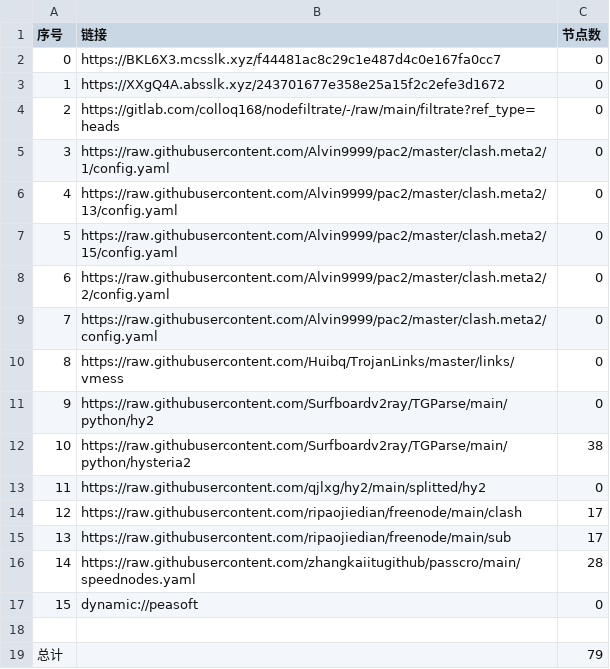
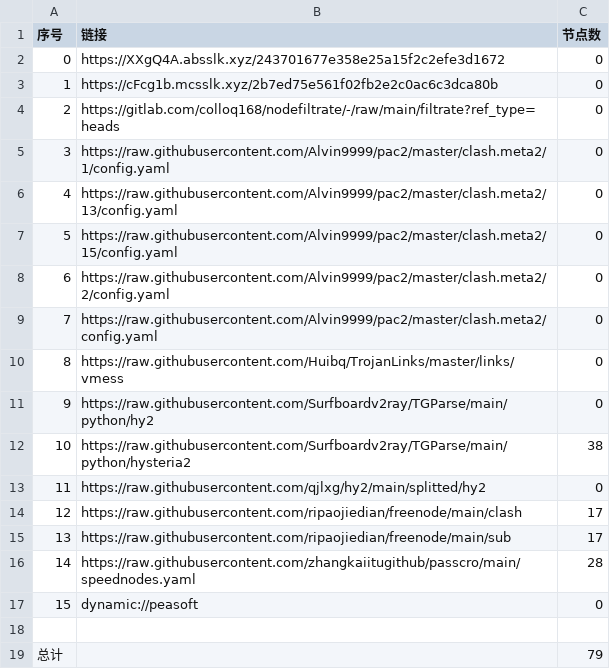
Before and after one commit to jianwu-zhao/NoMoreWalls, a CSV file: list_result.csv, drawn as a sheet.

```diff
--- a/list_result.csv
+++ b/list_result.csv
@@ -1,4 +1,4 @@
 序号,链接,节点数
-0,https://BKL6X3.mcsslk.xyz/f44481ac8c29c1e487d4c0e167fa0cc7,0
-1,https://XXgQ4A.absslk.xyz/243701677e358e25a15f2c2efe3d1672,0
+0,https://XXgQ4A.absslk.xyz/243701677e358e25a15f2c2efe3d1672,0
+1,https://cFcg1b.mcsslk.xyz/2b7ed75e561f02fb2e2c0ac6c3dca80b,0
 2,https://gitlab.com/colloq168/nodefiltrate/-/raw/main/filtrate?ref_type=heads,0
```
Also changed, not shown: 3 other files.
